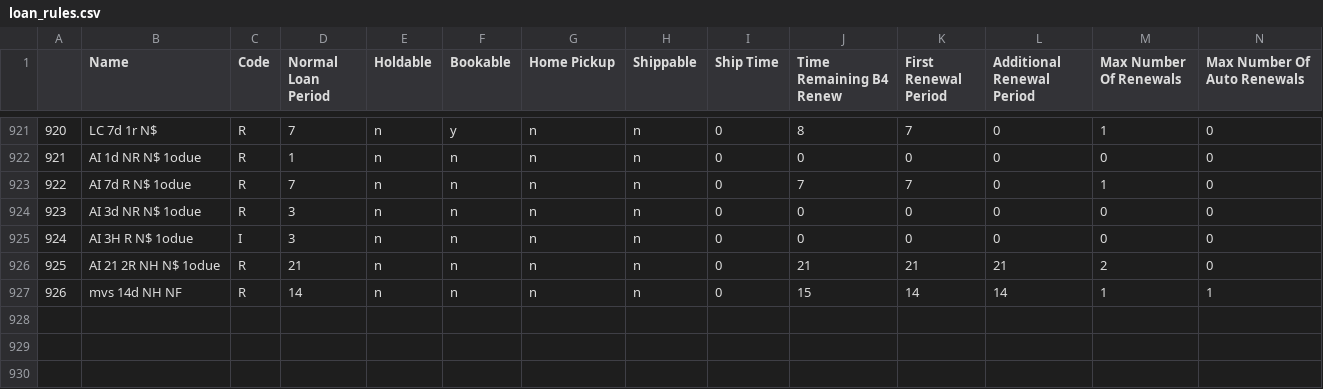
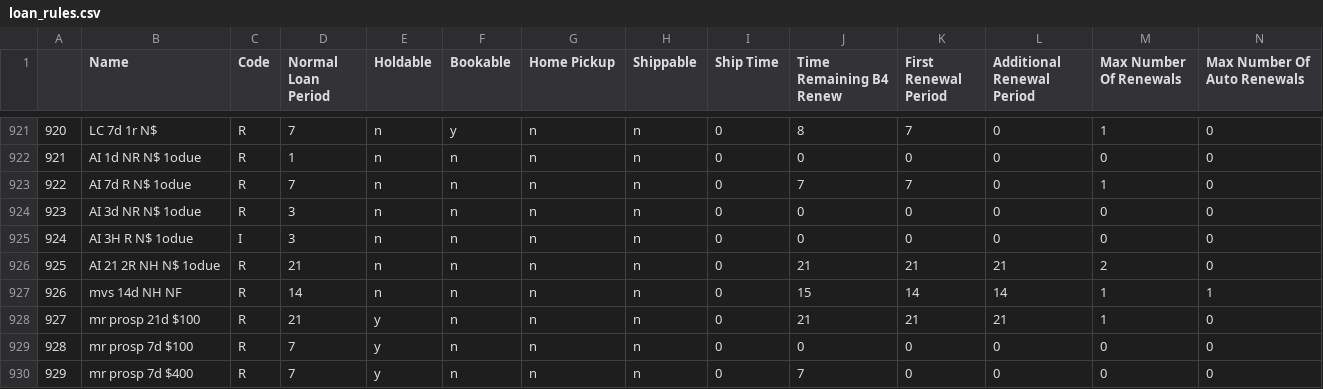
Before and after one commit to MarmotLibraryNetwork/sierraloanrules, a CSV file: loan_rules.csv, drawn as a sheet; only a part is shown, gaps mark what is left out; rows hold the shown columns only; the diff names each change by its address in the sheet, - before the commit and + after, or states it on an @@ line.

Commit message:
mr prospector loans loan rule and lrdt additions
made new prospector loan rules for montrose with no fines.

```diff
--- a/loan_rules.csv
+++ b/loan_rules.csv
+row 928: 927 | mr prosp 21d $100 | R | 21 | y | n | n | n | 0 | 21 | 21 | 21 | 1 | 0
+row 929: 928 | mr prosp 7d $100 | R | 7 | y | n | n | n | 0 | 0 | 0 | 0 | 0 | 0
+row 930: 929 | mr prosp 7d $400 | R | 7 | y | n | n | n | 0 | 7 | 0 | 0 | 0 | 0
```
Also changed, not shown: lrdt.csv.
